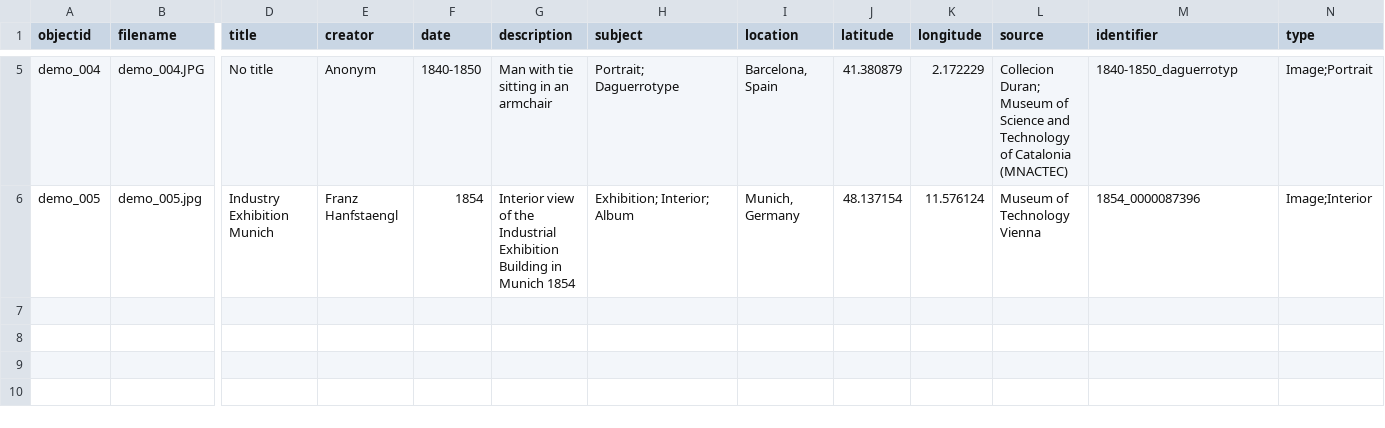
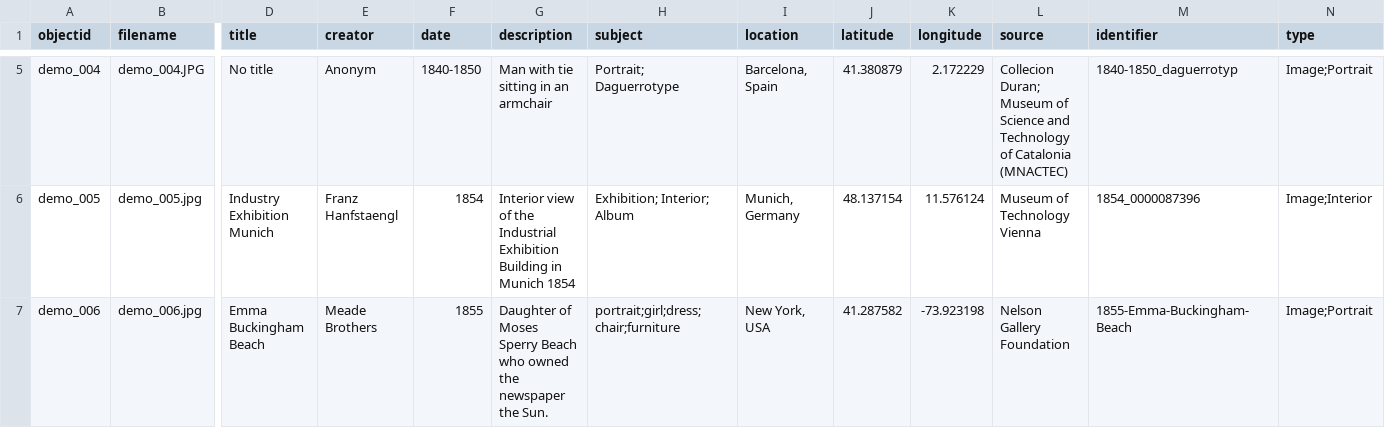
Before and after one commit to Fraukindermann/Mapping-Thonet, a CSV file: _data/demo-metadata.csv, drawn as a sheet; only a part is shown, gaps mark what is left out; rows hold the shown columns only; the diff names each change by its address in the sheet, - before the commit and + after, or states it on an @@ line.

Commit message:
Update demo-metadata.csv

```diff
--- a/_data/demo-metadata.csv
+++ b/_data/demo-metadata.csv
+row 7: demo_006 | demo_006.jpg | Emma Buckingham Beach | Meade Brothers | 1855 | Daughter of Moses Sperry Beach who owned the newspaper the Sun. | portrait;girl;dress;chair;furniture | New York, USA | 41.287582 | -73.923198 | Nelson Gallery Foundation | 1855-Emma-Buckingham-Beach | Image;Portrait
```
